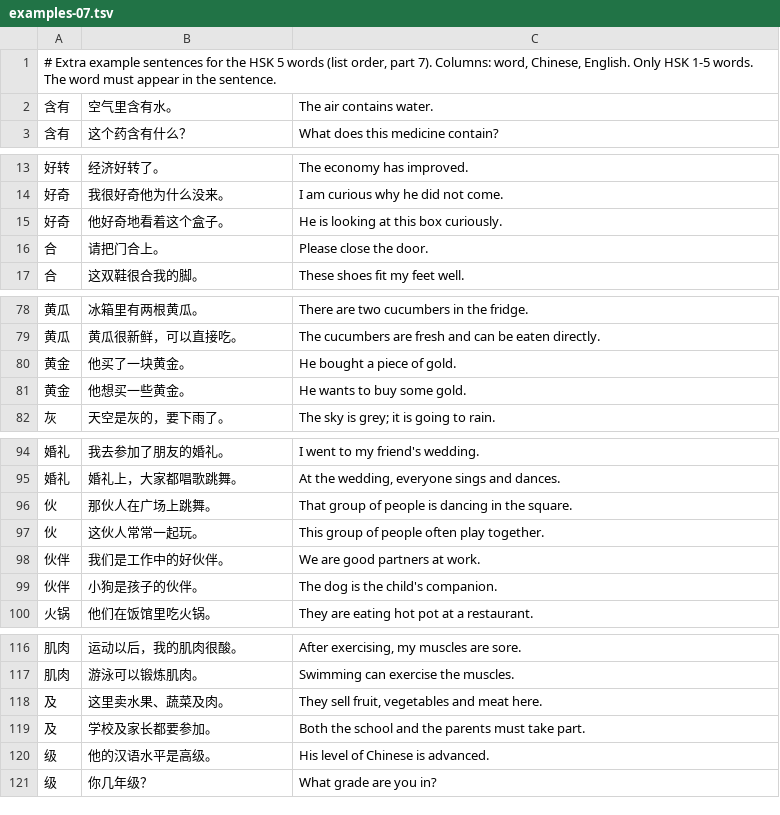
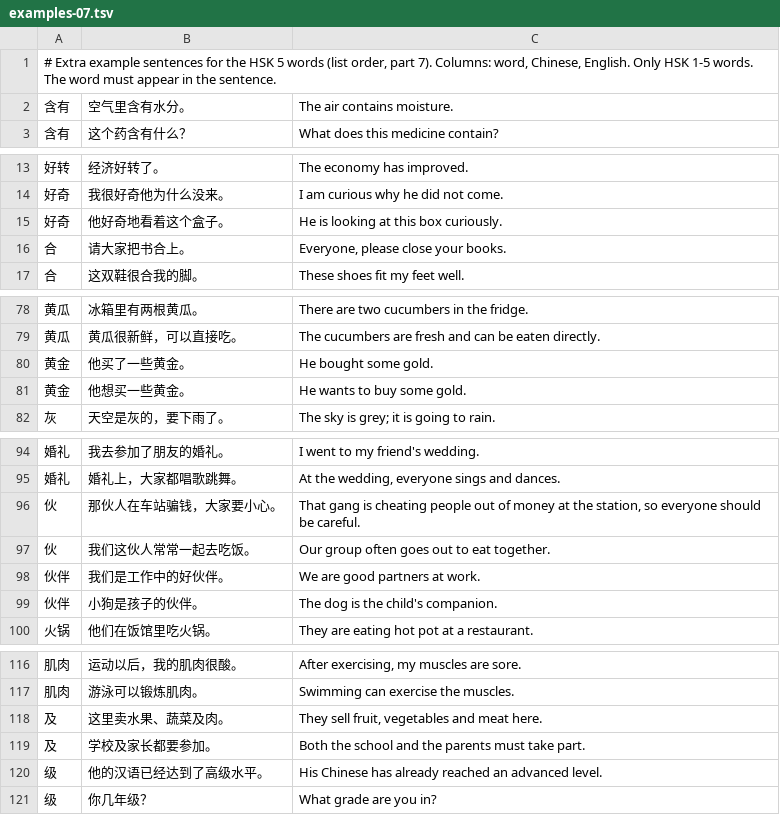
Before and after one commit to alvinyu20/hsk-path, a TSV file: content/l5/examples-07.tsv, drawn as a sheet; only a part is shown, gaps mark what is left out.

```diff
--- a/content/l5/examples-07.tsv
+++ b/content/l5/examples-07.tsv
@@ -1,3 +1,3 @@
 # Extra example sentences for the HSK 5 words (list order, part 7). Columns: word, Chinese, English. Only HSK 1-5 words. The word must appear in the sentence.
-含有	空气里含有水。	The air contains water.
+含有	空气里含有水分。	The air contains moisture.
 含有	这个药含有什么？	What does this medicine contain?
@@ -15,3 +15,3 @@
 好奇	他好奇地看着这个盒子。	He is looking at this box curiously.
-合	请把门合上。	Please close the door.
+合	请大家把书合上。	Everyone, please close your books.
 合	这双鞋很合我的脚。	These shoes fit my feet well.
@@ -79,3 +79,3 @@
 黄瓜	黄瓜很新鲜，可以直接吃。	The cucumbers are fresh and can be eaten directly.
-黄金	他买了一块黄金。	He bought a piece of gold.
+黄金	他买了一些黄金。	He bought some gold.
 黄金	他想买一些黄金。	He wants to buy some gold.
@@ -95,4 +95,4 @@
 婚礼	婚礼上，大家都唱歌跳舞。	At the wedding, everyone sings and dances.
-伙	那伙人在广场上跳舞。	That group of people is dancing in the square.
-伙	这伙人常常一起玩。	This group of people often play together.
+伙	那伙人在车站骗钱，大家要小心。	That gang is cheating people out of money at the station, so everyone should be careful.
+伙	我们这伙人常常一起去吃饭。	Our group often goes out to eat together.
 伙伴	我们是工作中的好伙伴。	We are good partners at work.
@@ -119,3 +119,3 @@
 及	学校及家长都要参加。	Both the school and the parents must take part.
-级	他的汉语水平是高级。	His level of Chinese is advanced.
+级	他的汉语已经达到了高级水平。	His Chinese has already reached an advanced level.
 级	你几年级？	What grade are you in?
```
Also changed, not shown: content/check-waivers.tsv, content/l5/examples-08.tsv, 24 other files.
